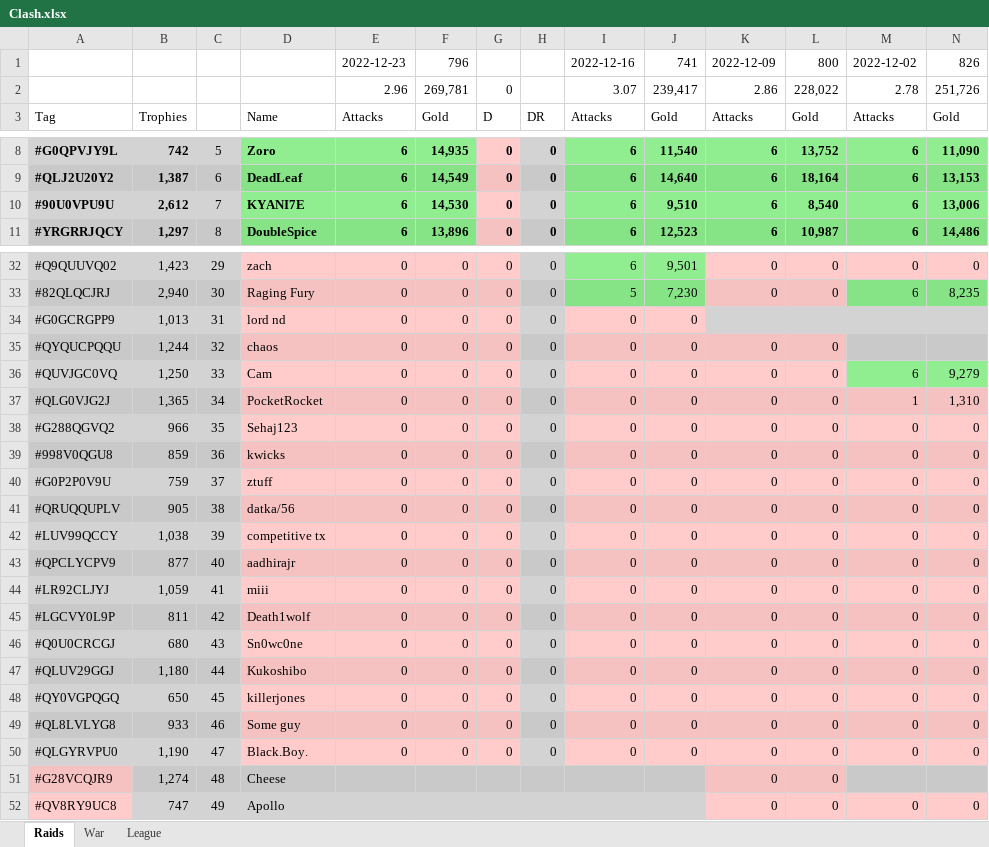
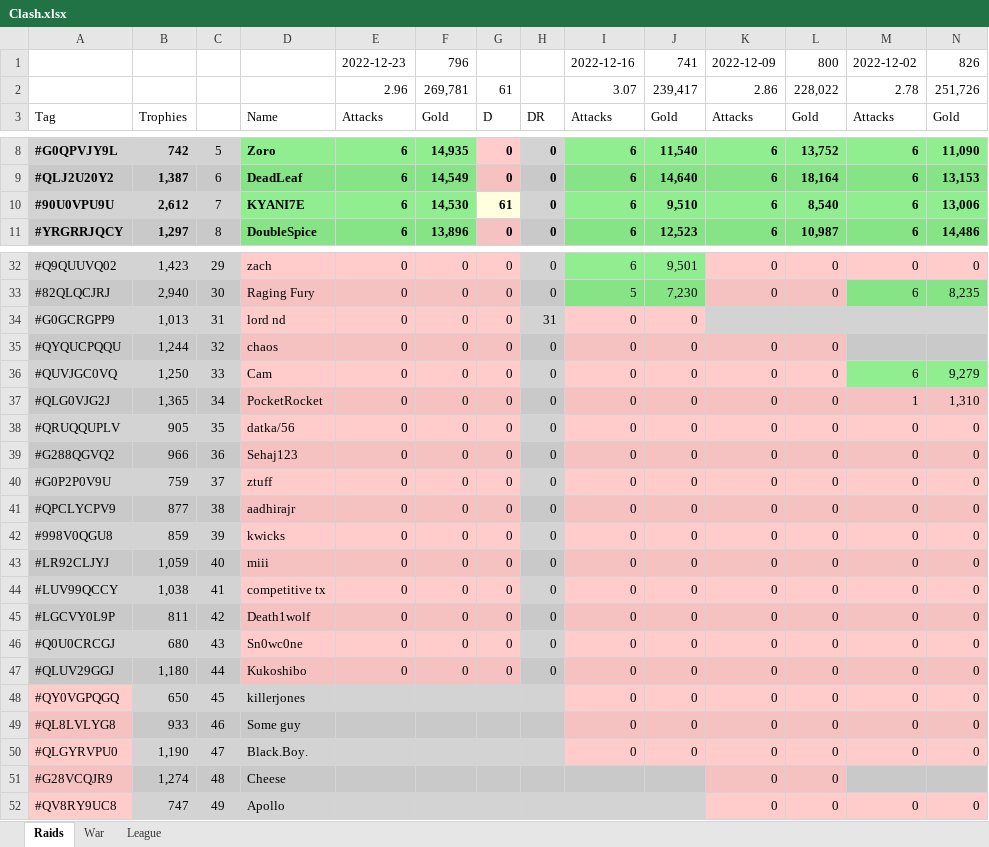
Before and after one commit to KYANI7E/Clans, an Excel workbook: Clash.xlsx, sheet Raids, drawn as a sheet; only a part is shown, gaps mark what is left out; values as stored, in another font and other column widths than the file's, no borders; removed rows and columns are numbered as before the commit, all else as after; rows hold the shown columns only; the diff covers the shown part only; the diff names each change by its address in the sheet, - before the commit and + after, or states it on an @@ line.

Commit message:
updating the clash file from bat manual run

```diff
--- a/Clash.xlsx (sheet Raids)
+++ b/Clash.xlsx (sheet Raids)
-G2: 0
+G2: 61
-G10: 0
+G10: 61
-G10 fill: #FFCCCB
+G10 fill: #FFFFE0
-H34: 0
+H34: 31
+row 38: #QRUQQUPLV | 905 | 35 | datka/56 | 0 | 0 | 0 | 0 | 0 | 0 | 0 | 0 | 0 | 0
-C39: 35
+C39: 36
-row 39: #998V0QGU8 | 859 | 36 | kwicks | 0 | 0 | 0 | 0 | 0 | 0 | 0 | 0 | 0 | 0
-row 41: #QRUQQUPLV | 905 | 38 | datka/56 | 0 | 0 | 0 | 0 | 0 | 0 | 0 | 0 | 0 | 0
-row 42: #LUV99QCCY | 1,038 | 39 | competitive tx | 0 | 0 | 0 | 0 | 0 | 0 | 0 | 0 | 0 | 0
-C41: 40
+C41: 38
+row 42: #998V0QGU8 | 859 | 39 | kwicks | 0 | 0 | 0 | 0 | 0 | 0 | 0 | 0 | 0 | 0
-C43: 41
+C43: 40
+row 44: #LUV99QCCY | 1,038 | 41 | competitive tx | 0 | 0 | 0 | 0 | 0 | 0 | 0 | 0 | 0 | 0
-A48 fill: #D3D3D3
+A48 fill: #FFCCCB
-D48:G48 fill: #FFCCCB
+D48:G48 fill: #D3D3D3
-E48:E50: 0
+E48:E50: (empty)
-F48:F50: 0
+F48:F50: (empty)
-G48:G50: 0
+G48:G50: (empty)
-H48:H50: 0
+H48:H50: (empty)
-A49 fill: #C9C9C9
+A49 fill: #F5C2C1
-D49:G49 fill: #F5C2C1
+D49:G49 fill: #C9C9C9
-A50 fill: #D3D3D3
+A50 fill: #FFCCCB
-D50:G50 fill: #FFCCCB
+D50:G50 fill: #D3D3D3
```
Also changed, not shown: 1 edited cell elsewhere in this sheet.
